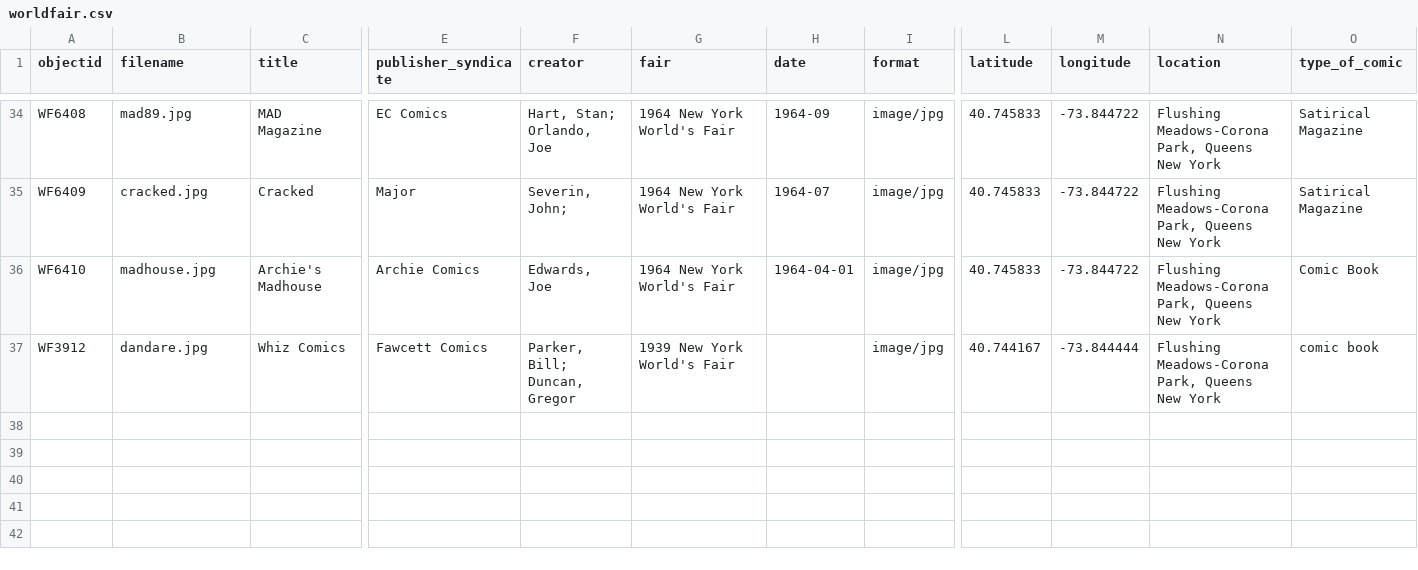
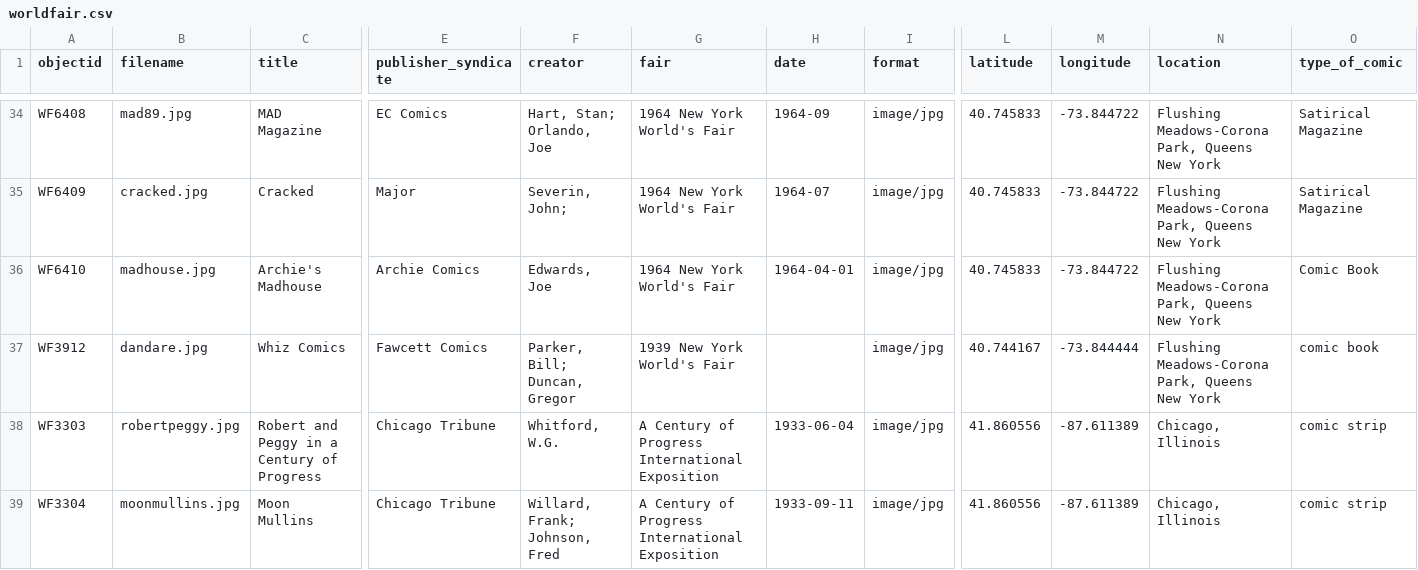
Before and after one commit to kjspies/worldsfaircomics, a CSV file: _data/worldfair.csv, drawn as a sheet; only a part is shown, gaps mark what is left out; rows hold the shown columns only; the diff names each change by its address in the sheet, - before the commit and + after, or states it on an @@ line.

Commit message:
Add files via upload

```diff
--- a/_data/worldfair.csv
+++ b/_data/worldfair.csv
+row 38: WF3303 | robertpeggy.jpg | Robert and Peggy in a Century of Progress | Chicago Tribune | Whitford, W.G. | A Century of Progress International Exposition | 1933-06-04 | image/jpg | 41.860556 | -87.611389 | Chicago, Illinois | comic strip
+row 39: WF3304 | moonmullins.jpg | Moon Mullins | Chicago Tribune | Willard, Frank; Johnson, Fred | A Century of Progress International Exposition | 1933-09-11 | image/jpg | 41.860556 | -87.611389 | Chicago, Illinois | comic strip
```
